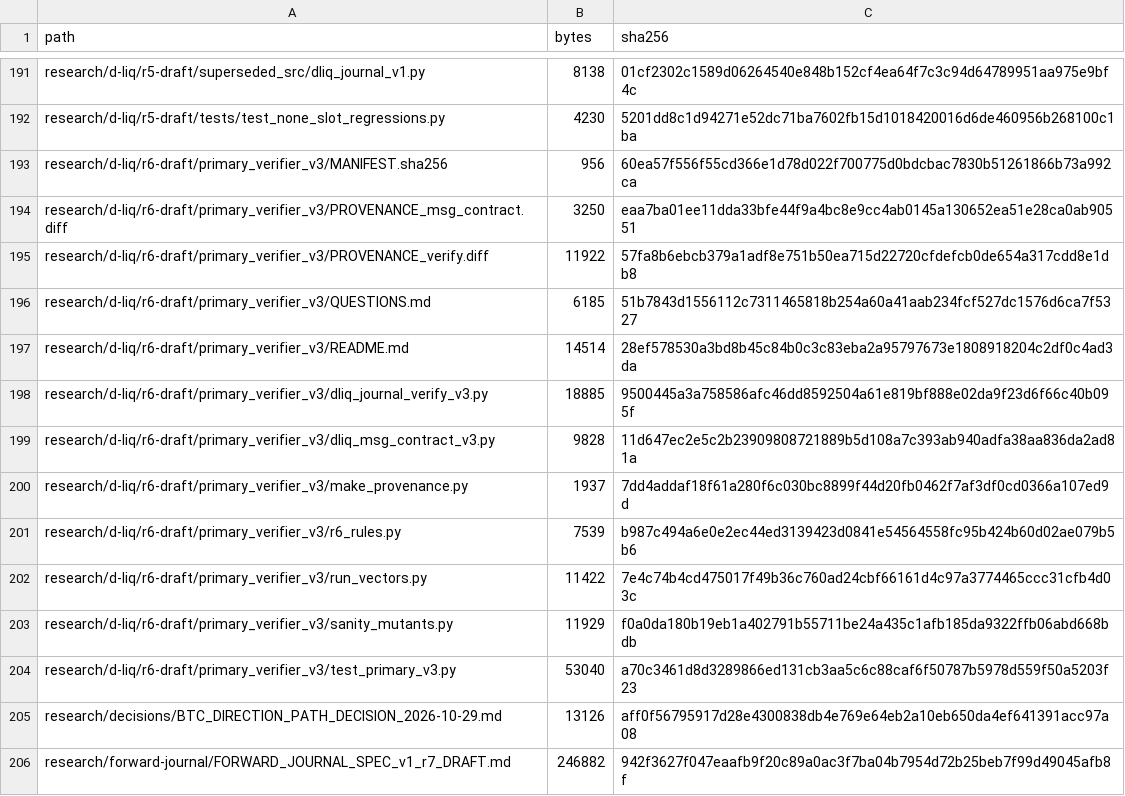
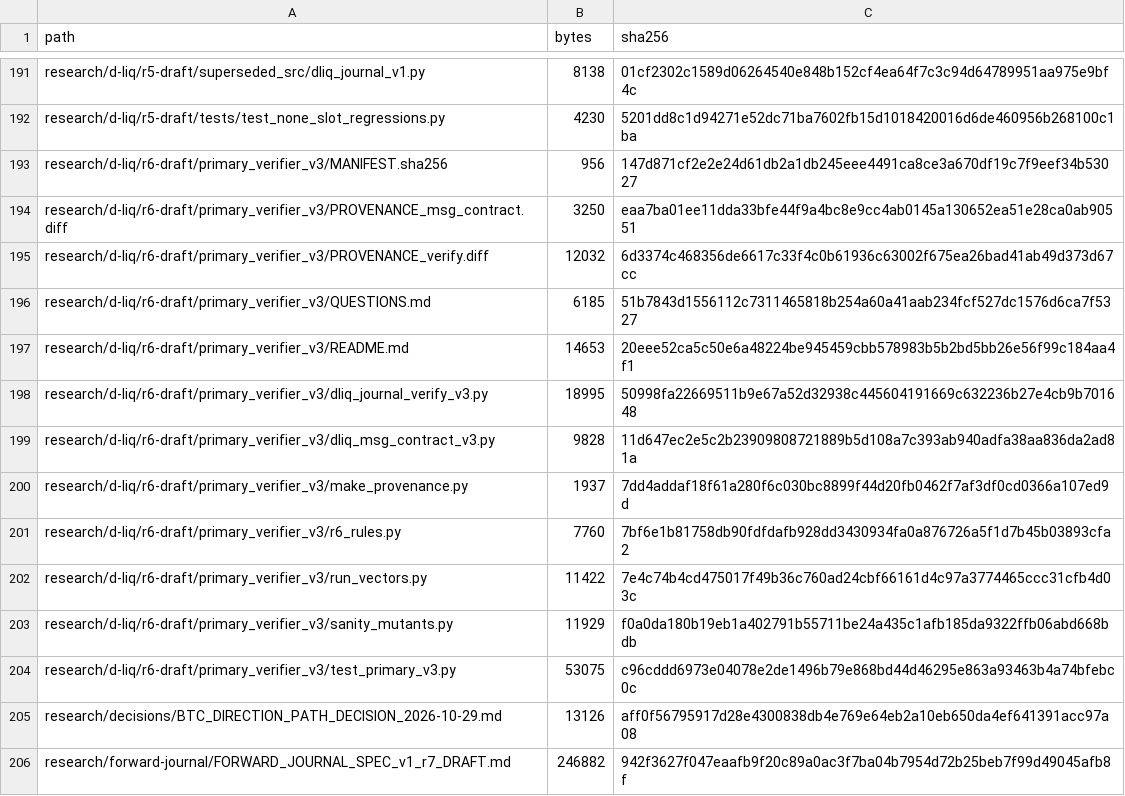
Before and after one commit to aminshahsaheb/btc-signal-lab, a CSV file: docs/FILE_INVENTORY_SHA256.csv, drawn as a sheet; only a part is shown, gaps mark what is left out.

```diff
--- a/docs/FILE_INVENTORY_SHA256.csv
+++ b/docs/FILE_INVENTORY_SHA256.csv
@@ -192,14 +192,14 @@ research/d-liq/r5-draft/superseded_src/dliq_journal_v1.py,8138,01cf2302c1589d062
 research/d-liq/r5-draft/tests/test_none_slot_regressions.py,4230,5201dd8c1d94271e52dc71ba7602fb15d1018420016d6de460956b268100c1ba
-research/d-liq/r6-draft/primary_verifier_v3/MANIFEST.sha256,956,60ea57f556f55cd366e1d78d022f700775d0bdcbac7830b51261866b73a992ca
+research/d-liq/r6-draft/primary_verifier_v3/MANIFEST.sha256,956,147d871cf2e2e24d61db2a1db245eee4491ca8ce3a670df19c7f9eef34b53027
 research/d-liq/r6-draft/primary_verifier_v3/PROVENANCE_msg_contract.diff,3250,eaa7ba01ee11dda33bfe44f9a4bc8e9cc4ab0145a130652ea51e28ca0ab90551
-research/d-liq/r6-draft/primary_verifier_v3/PROVENANCE_verify.diff,11922,57fa8b6ebcb379a1adf8e751b50ea715d22720cfdefcb0de654a317cdd8e1db8
+research/d-liq/r6-draft/primary_verifier_v3/PROVENANCE_verify.diff,12032,6d3374c468356de6617c33f4c0b61936c63002f675ea26bad41ab49d373d67cc
 research/d-liq/r6-draft/primary_verifier_v3/QUESTIONS.md,6185,51b7843d1556112c7311465818b254a60a41aab234fcf527dc1576d6ca7f5327
-research/d-liq/r6-draft/primary_verifier_v3/README.md,14514,28ef578530a3bd8b45c84b0c3c83eba2a95797673e1808918204c2df0c4ad3da
-research/d-liq/r6-draft/primary_verifier_v3/dliq_journal_verify_v3.py,18885,9500445a3a758586afc46dd8592504a61e819bf888e02da9f23d6f66c40b095f
+research/d-liq/r6-draft/primary_verifier_v3/README.md,14653,20eee52ca5c50e6a48224be945459cbb578983b5b2bd5bb26e56f99c184aa4f1
+research/d-liq/r6-draft/primary_verifier_v3/dliq_journal_verify_v3.py,18995,50998fa22669511b9e67a52d32938c445604191669c632236b27e4cb9b701648
 research/d-liq/r6-draft/primary_verifier_v3/dliq_msg_contract_v3.py,9828,11d647ec2e5c2b23909808721889b5d108a7c393ab940adfa38aa836da2ad81a
 research/d-liq/r6-draft/primary_verifier_v3/make_provenance.py,1937,7dd4addaf18f61a280f6c030bc8899f44d20fb0462f7af3df0cd0366a107ed9d
-research/d-liq/r6-draft/primary_verifier_v3/r6_rules.py,7539,b987c494a6e0e2ec44ed3139423d0841e54564558fc95b424b60d02ae079b5b6
+research/d-liq/r6-draft/primary_verifier_v3/r6_rules.py,7760,7bf6e1b81758db90fdfdafb928dd3430934fa0a876726a5f1d7b45b03893cfa2
 research/d-liq/r6-draft/primary_verifier_v3/run_vectors.py,11422,7e4c74b4cd475017f49b36c760ad24cbf66161d4c97a3774465ccc31cfb4d03c
 research/d-liq/r6-draft/primary_verifier_v3/sanity_mutants.py,11929,f0a0da180b19eb1a402791b55711be24a435c1afb185da9322ffb06abd668bdb
-research/d-liq/r6-draft/primary_verifier_v3/test_primary_v3.py,53040,a70c3461d8d3289866ed131cb3aa5c6c88caf6f50787b5978d559f50a5203f23
+research/d-liq/r6-draft/primary_verifier_v3/test_primary_v3.py,53075,c96cddd6973e04078e2de1496b79e868bd44d46295e863a93463b4a74bfebc0c
 research/decisions/BTC_DIRECTION_PATH_DECISION_2026-10-29.md,13126,aff0f56795917d28e4300838db4e769e64eb2a10eb650da4ef641391acc97a08
```
Also changed, not shown: 6 other files.
